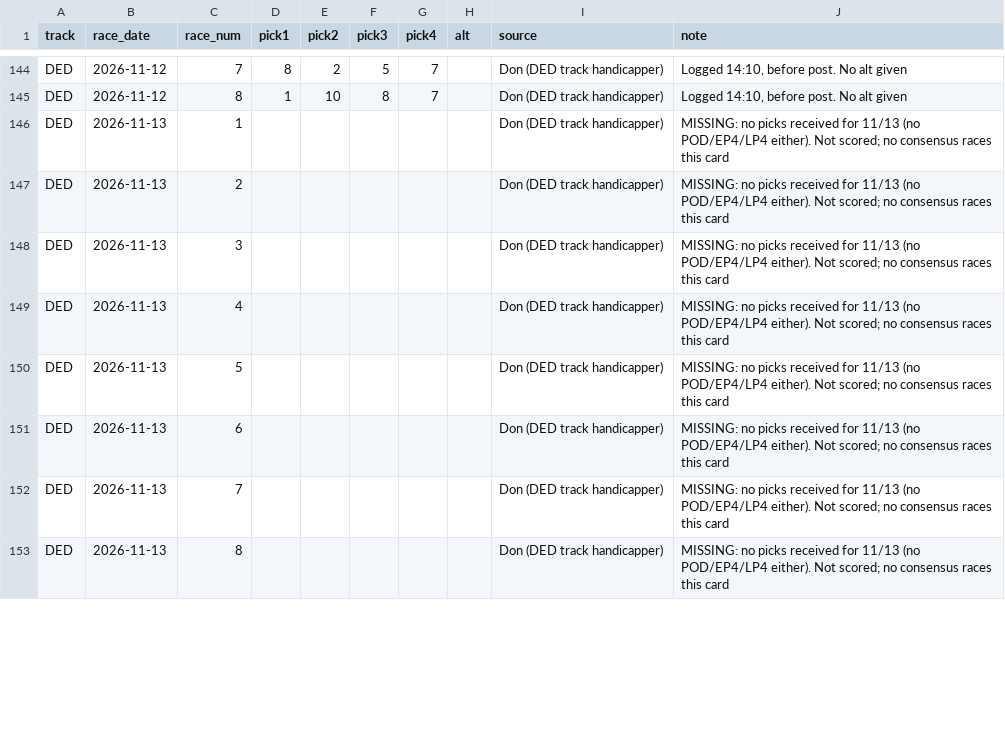
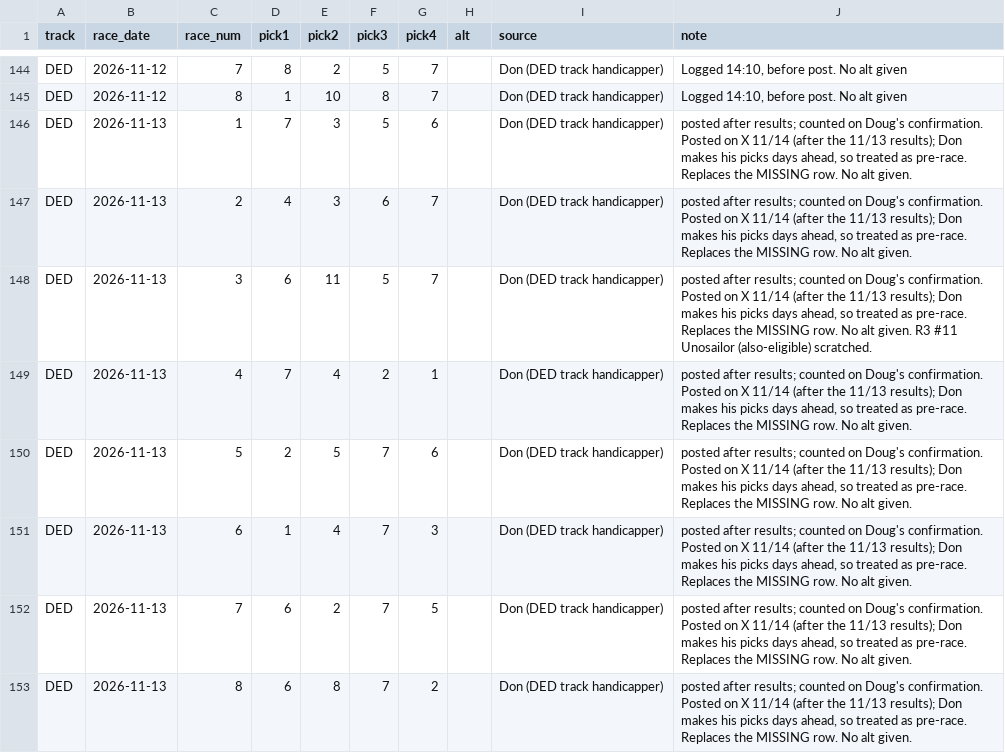
Before and after one commit to Authentic-66/benter-model_v2-data, a CSV file: scripts_dpv1/tracking/don_picks.csv, drawn as a sheet; only a part is shown, gaps mark what is left out; the diff covers the shown part only.

```diff
--- a/scripts_dpv1/tracking/don_picks.csv
+++ b/scripts_dpv1/tracking/don_picks.csv
@@ -145,9 +145,9 @@ DED,2026-11-12,7,8,2,5,7,,Don (DED track handicapper),"Logged 14:10, before post
 DED,2026-11-12,8,1,10,8,7,,Don (DED track handicapper),"Logged 14:10, before post. No alt given"
-DED,2026-11-13,1,,,,,,Don (DED track handicapper),MISSING: no picks received for 11/13 (no POD/EP4/LP4 either). Not scored; no consensus races this card
-DED,2026-11-13,2,,,,,,Don (DED track handicapper),MISSING: no picks received for 11/13 (no POD/EP4/LP4 either). Not scored; no consensus races this card
-DED,2026-11-13,3,,,,,,Don (DED track handicapper),MISSING: no picks received for 11/13 (no POD/EP4/LP4 either). Not scored; no consensus races this card
-DED,2026-11-13,4,,,,,,Don (DED track handicapper),MISSING: no picks received for 11/13 (no POD/EP4/LP4 either). Not scored; no consensus races this card
-DED,2026-11-13,5,,,,,,Don (DED track handicapper),MISSING: no picks received for 11/13 (no POD/EP4/LP4 either). Not scored; no consensus races this card
-DED,2026-11-13,6,,,,,,Don (DED track handicapper),MISSING: no picks received for 11/13 (no POD/EP4/LP4 either). Not scored; no consensus races this card
-DED,2026-11-13,7,,,,,,Don (DED track handicapper),MISSING: no picks received for 11/13 (no POD/EP4/LP4 either). Not scored; no consensus races this card
-DED,2026-11-13,8,,,,,,Don (DED track handicapper),MISSING: no picks received for 11/13 (no POD/EP4/LP4 either). Not scored; no consensus races this card
+DED,2026-11-13,1,7,3,5,6,,Don (DED track handicapper),"posted after results; counted on Doug's confirmation. Posted on X 11/14 (after the 11/13 results); Don makes his picks days ahead, so treated as pre-race. Replaces the MISSING row. No alt given."
+DED,2026-11-13,2,4,3,6,7,,Don (DED track handicapper),"posted after results; counted on Doug's confirmation. Posted on X 11/14 (after the 11/13 results); Don makes his picks days ahead, so treated as pre-race. Replaces the MISSING row. No alt given."
+DED,2026-11-13,3,6,11,5,7,,Don (DED track handicapper),"posted after results; counted on Doug's confirmation. Posted on X 11/14 (after the 11/13 results); Don makes his picks days ahead, so treated as pre-race. Replaces the MISSING row. No alt given. R3 #11 Unosailor (also-eligible) scratched."
+DED,2026-11-13,4,7,4,2,1,,Don (DED track handicapper),"posted after results; counted on Doug's confirmation. Posted on X 11/14 (after the 11/13 results); Don makes his picks days ahead, so treated as pre-race. Replaces the MISSING row. No alt given."
+DED,2026-11-13,5,2,5,7,6,,Don (DED track handicapper),"posted after results; counted on Doug's confirmation. Posted on X 11/14 (after the 11/13 results); Don makes his picks days ahead, so treated as pre-race. Replaces the MISSING row. No alt given."
+DED,2026-11-13,6,1,4,7,3,,Don (DED track handicapper),"posted after results; counted on Doug's confirmation. Posted on X 11/14 (after the 11/13 results); Don makes his picks days ahead, so treated as pre-race. Replaces the MISSING row. No alt given."
+DED,2026-11-13,7,6,2,7,5,,Don (DED track handicapper),"posted after results; counted on Doug's confirmation. Posted on X 11/14 (after the 11/13 results); Don makes his picks days ahead, so treated as pre-race. Replaces the MISSING row. No alt given."
+DED,2026-11-13,8,6,8,7,2,,Don (DED track handicapper),"posted after results; counted on Doug's confirmation. Posted on X 11/14 (after the 11/13 results); Don makes his picks days ahead, so treated as pre-race. Replaces the MISSING row. No alt given."
```
Also changed, not shown: 5 edited cells elsewhere in this file, scripts_dpv1/tracking/consensus_top1.csv, scripts_dpv1/tracking/don_bets.csv, 3 other files.
